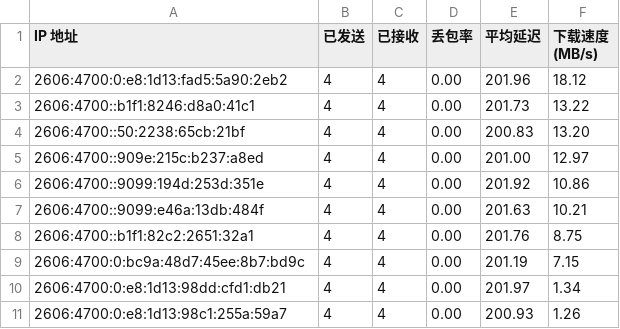
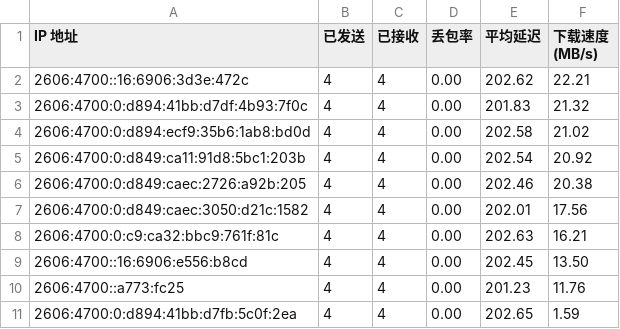
Before and after one commit to ymyuuu/IPDB, a CSV file: BestCF/ipv6.csv, drawn as a sheet.

Commit message:
Update BestCF/ipv6.csv - 2026-06-26 16:08:25

```diff
--- a/BestCF/ipv6.csv
+++ b/BestCF/ipv6.csv
@@ -1,11 +1,11 @@
 IP 地址,已发送,已接收,丢包率,平均延迟,下载速度 (MB/s)
-2606:4700:0:e8:1d13:fad5:5a90:2eb2,4,4,0.00,201.96,18.12
-2606:4700::b1f1:8246:d8a0:41c1,4,4,0.00,201.73,13.22
-2606:4700::50:2238:65cb:21bf,4,4,0.00,200.83,13.20
-2606:4700::909e:215c:b237:a8ed,4,4,0.00,201.00,12.97
-2606:4700::9099:194d:253d:351e,4,4,0.00,201.92,10.86
-2606:4700::9099:e46a:13db:484f,4,4,0.00,201.63,10.21
-2606:4700::b1f1:82c2:2651:32a1,4,4,0.00,201.76,8.75
-2606:4700:0:bc9a:48d7:45ee:8b7:bd9c,4,4,0.00,201.19,7.15
-2606:4700:0:e8:1d13:98dd:cfd1:db21,4,4,0.00,201.97,1.34
-2606:4700:0:e8:1d13:98c1:255a:59a7,4,4,0.00,200.93,1.26
+2606:4700::16:6906:3d3e:472c,4,4,0.00,202.62,22.21
+2606:4700:0:d894:41bb:d7df:4b93:7f0c,4,4,0.00,201.83,21.32
+2606:4700:0:d894:ecf9:35b6:1ab8:bd0d,4,4,0.00,202.58,21.02
+2606:4700:0:d849:ca11:91d8:5bc1:203b,4,4,0.00,202.54,20.92
+2606:4700:0:d849:caec:2726:a92b:205,4,4,0.00,202.46,20.38
+2606:4700:0:d849:caec:3050:d21c:1582,4,4,0.00,202.01,17.56
+2606:4700:0:c9:ca32:bbc9:761f:81c,4,4,0.00,202.63,16.21
+2606:4700::16:6906:e556:b8cd,4,4,0.00,202.45,13.50
+2606:4700::a773:fc25,4,4,0.00,201.23,11.76
+2606:4700:0:d894:41bb:d7fb:5c0f:2ea,4,4,0.00,202.65,1.59
```
